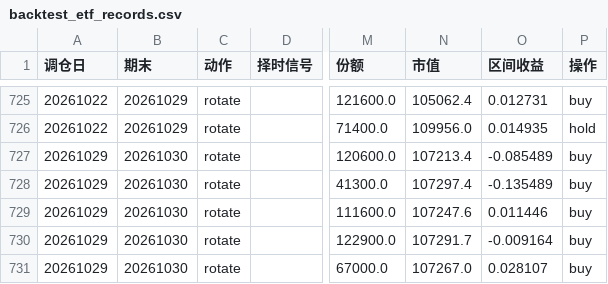
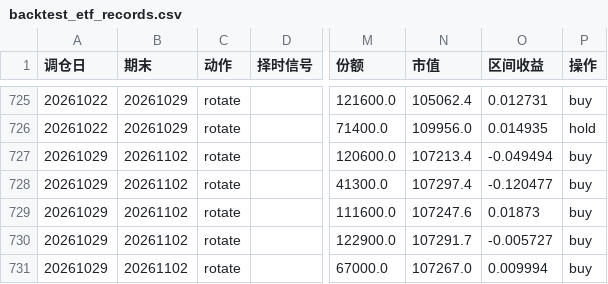
Before and after one commit to JasonVictor17/JasonVictor17.github.io, a CSV file: chart/data/etf/backtest_etf_records.csv, drawn as a sheet; only a part is shown, gaps mark what is left out; the diff names each change by its address in the sheet, - before the commit and + after, or states it on an @@ line.

```diff
--- a/chart/data/etf/backtest_etf_records.csv
+++ b/chart/data/etf/backtest_etf_records.csv
-B727:B731 (期末): 20261030
+B727:B731 (期末): 20261102
-O727 (区间收益): -0.085489
+O727 (区间收益): -0.049494
-O728 (区间收益): -0.135489
+O728 (区间收益): -0.120477
-O729 (区间收益): 0.011446
+O729 (区间收益): 0.01873
-O730 (区间收益): -0.009164
+O730 (区间收益): -0.005727
-O731 (区间收益): 0.028107
+O731 (区间收益): 0.009994
```
Also changed, not shown: 2 other files.
